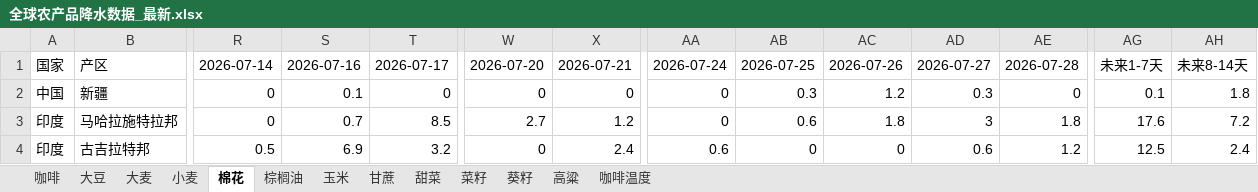
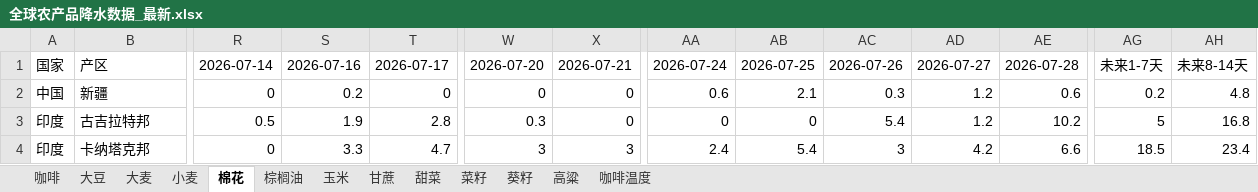
Before and after one commit to 2368846312-oss/ag-weather, an Excel workbook: 全球农产品降水数据_最新.xlsx, sheet 棉花, drawn as a sheet; only a part is shown, gaps mark what is left out; values as stored, in another font and other column widths than the file's, no cell formats; removed rows and columns are numbered as before the commit, all else as after; rows hold the shown columns only; the diff covers the shown part only; the diff names each change by its address in the sheet, - before the commit and + after, or states it on an @@ line.

```diff
--- a/全球农产品降水数据_最新.xlsx (sheet 棉花)
+++ b/全球农产品降水数据_最新.xlsx (sheet 棉花)
-S2: 0.1
+S2: 0.2
-AA2: 0
+AA2: 0.6
-AB2: 0.3
+AB2: 2.1
-AC2: 1.2
+AC2: 0.3
-AD2: 0.3
+AD2: 1.2
-AE2: 0
+AE2: 0.6
-AG2: 0.1
+AG2: 0.2
-AH2: 1.8
+AH2: 4.8
-row 3: 印度 | 马哈拉施特拉邦 | 0 | 0.7 | 8.5 | 2.7 | 1.2 | 0 | 0.6 | 1.8 | 3 | 1.8 | 17.6 | 7.2
-S3: 6.9
+S3: 1.9
-T3: 3.2
+T3: 2.8
-W3: 0
+W3: 0.3
-X3: 2.4
+X3: 0
-AA3: 0.6
+AA3: 0
-AC3: 0
+AC3: 5.4
-AD3: 0.6
+AD3: 1.2
-AE3: 1.2
+AE3: 10.2
-AG3: 12.5
+AG3: 5
-AH3: 2.4
+AH3: 16.8
+row 4: 印度 | 卡纳塔克邦 | 0 | 3.3 | 4.7 | 3 | 3 | 2.4 | 5.4 | 3 | 4.2 | 6.6 | 18.5 | 23.4
```
Also changed, not shown: 7 added rows, 7 removed rows and 78 edited cells elsewhere in this sheet, sheet 玉米, sheet 小麦, sheet 菜籽, sheet 大豆, sheet 葵籽, sheet 咖啡温度, 6 more sheets, cell formats, VHI_Data/VHI_最近6周汇总.xlsx.
